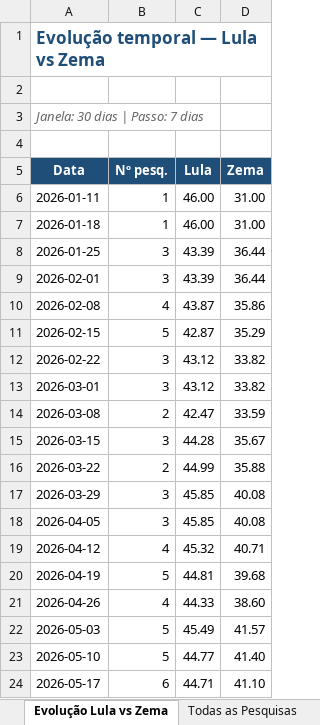
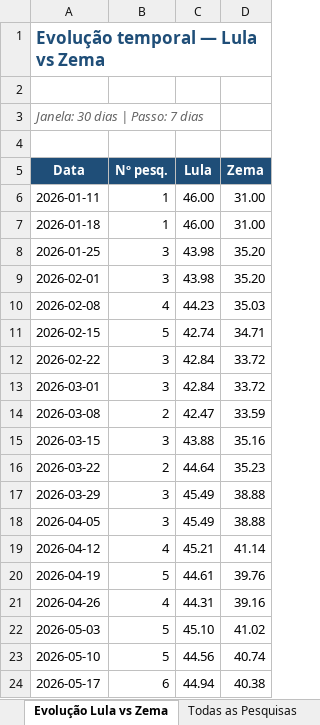
Before and after one commit to anac82/agregador-pesquisas, an Excel workbook: output/agregador_pesquisas.xlsx, sheet Evolução Lula vs Zema, drawn as a sheet; values as stored, in another font and other column widths than the file's, no borders; charts and pictures not drawn; the diff names each change by its address in the sheet, - before the commit and + after, or states it on an @@ line.

```diff
--- a/output/agregador_pesquisas.xlsx (sheet Evolução Lula vs Zema)
+++ b/output/agregador_pesquisas.xlsx (sheet Evolução Lula vs Zema)
-C8:C9 (Lula): 43.39
+C8:C9 (Lula): 43.98
-D8:D9 (Zema): 36.44
+D8:D9 (Zema): 35.20
-C10 (Lula): 43.87
+C10 (Lula): 44.23
-D10 (Zema): 35.86
+D10 (Zema): 35.03
-C11 (Lula): 42.87
+C11 (Lula): 42.74
-D11 (Zema): 35.29
+D11 (Zema): 34.71
-C12:C13 (Lula): 43.12
+C12:C13 (Lula): 42.84
-D12:D13 (Zema): 33.82
+D12:D13 (Zema): 33.72
-C15 (Lula): 44.28
+C15 (Lula): 43.88
-D15 (Zema): 35.67
+D15 (Zema): 35.16
-C16 (Lula): 44.99
+C16 (Lula): 44.64
-D16 (Zema): 35.88
+D16 (Zema): 35.23
-C17:C18 (Lula): 45.85
+C17:C18 (Lula): 45.49
-D17:D18 (Zema): 40.08
+D17:D18 (Zema): 38.88
-C19 (Lula): 45.32
+C19 (Lula): 45.21
-D19 (Zema): 40.71
+D19 (Zema): 41.14
-C20 (Lula): 44.81
+C20 (Lula): 44.61
-D20 (Zema): 39.68
+D20 (Zema): 39.76
-C21 (Lula): 44.33
+C21 (Lula): 44.31
-D21 (Zema): 38.60
+D21 (Zema): 39.16
-C22 (Lula): 45.49
+C22 (Lula): 45.10
-D22 (Zema): 41.57
+D22 (Zema): 41.02
-C23 (Lula): 44.77
+C23 (Lula): 44.56
-D23 (Zema): 41.40
+D23 (Zema): 40.74
-C24 (Lula): 44.71
+C24 (Lula): 44.94
-D24 (Zema): 41.10
+D24 (Zema): 40.38
```
Also changed, not shown: sheet Evolução 1º Turno, sheet Evolução Lula vs Flávio, sheet 1º Turno, sheet Resumo, sheet Lula vs Flávio, sheet Lula vs Zema, 1 more sheet, 1 other file.
